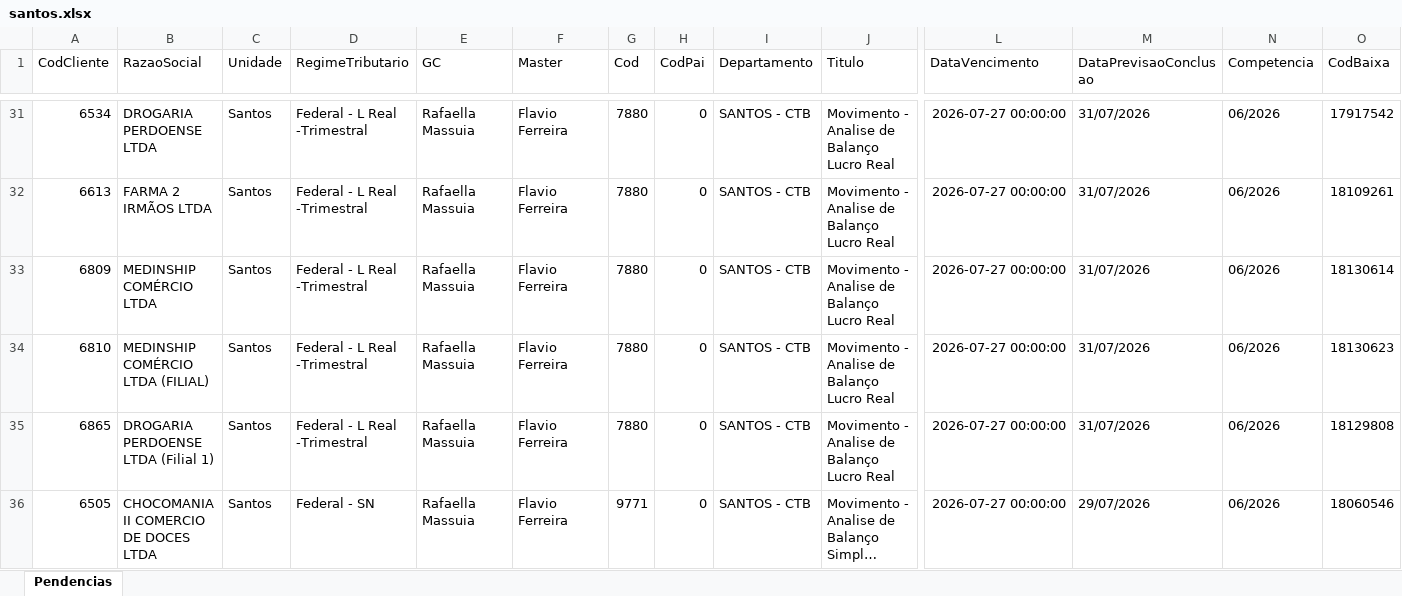
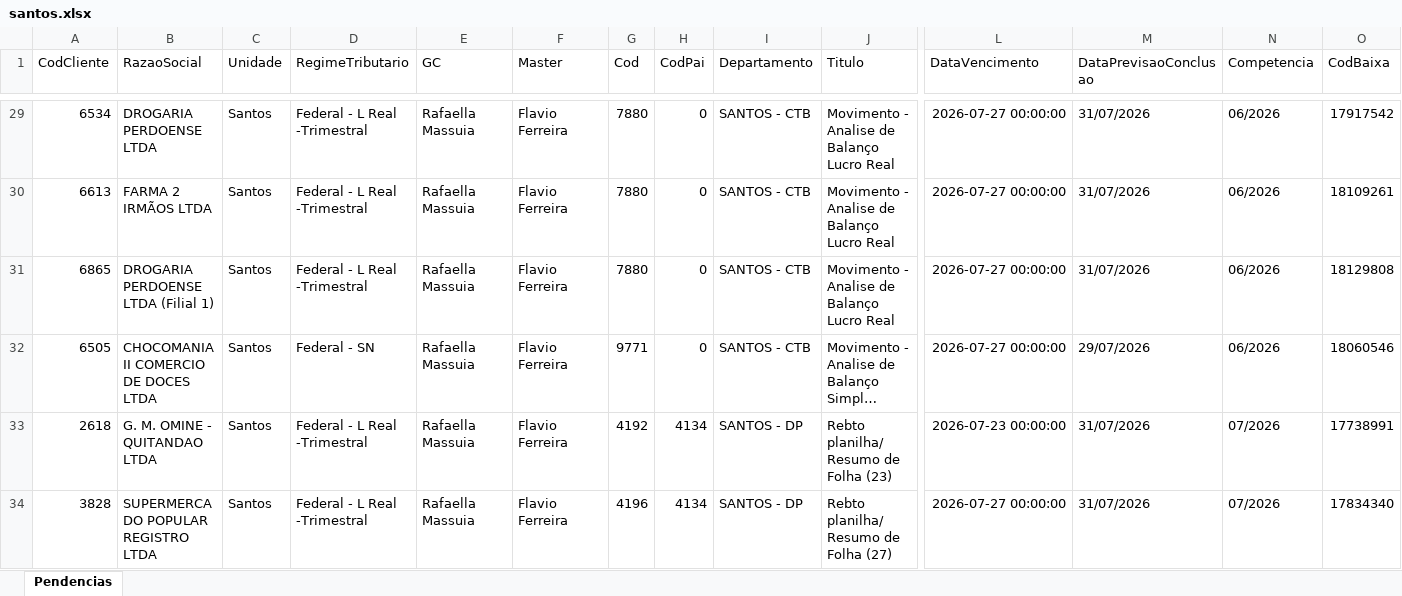
Before and after one commit to willianemanoel/Portal-das-tarefas-teste-, an Excel workbook: dados/base/santos.xlsx, sheet Pendencias, drawn as a sheet; only a part is shown, gaps mark what is left out; the shorter side is filled out with more unchanged rows; long unchanged cells end in …; values as stored, in another font and other column widths than the file's, no borders; removed rows and columns are numbered as before the commit, all else as after; rows hold the shown columns only; the diff covers the shown part only; the diff names each change by its address in the sheet, - before the commit and + after, or states it on an @@ line.

```diff
--- a/dados/base/santos.xlsx (sheet Pendencias)
+++ b/dados/base/santos.xlsx (sheet Pendencias)
-row 33: 6809 | MEDINSHIP COMÉRCIO LTDA | Santos | Federal - L Real -Trimestral | Rafaella Massuia | Flavio Ferreira | 7880 | 0 | SANTOS - CTB | Movimento - Analise de Balanço Lucro Real | 2026-07-27 00:00:00 | 31/07/2026 | 06/2026 | 18130614
-row 34: 6810 | MEDINSHIP COMÉRCIO LTDA (FILIAL) | Santos | Federal - L Real -Trimestral | Rafaella Massuia | Flavio Ferreira | 7880 | 0 | SANTOS - CTB | Movimento - Analise de Balanço Lucro Real | 2026-07-27 00:00:00 | 31/07/2026 | 06/2026 | 18130623
```
Also changed, not shown: 8 added rows and 6 removed rows elsewhere in this sheet, dados/base/goias.xlsx, 1 other file.
